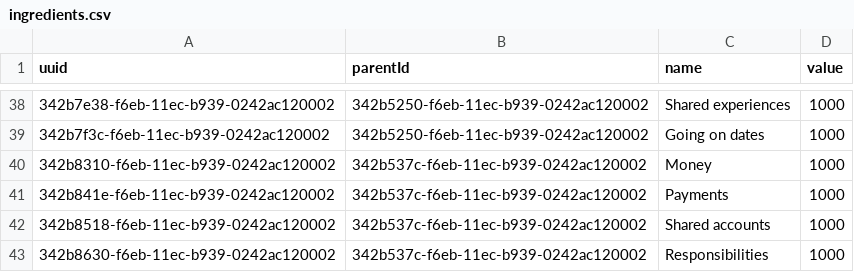
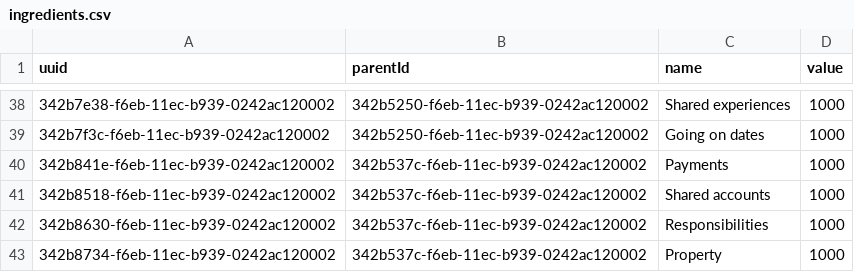
Before and after one commit to duizendnegen/sunburst-smorgasbord, a CSV file: assets/ingredients.csv, drawn as a sheet; only a part is shown, gaps mark what is left out; the shorter side is filled out with more unchanged rows; the diff names each change by its address in the sheet, - before the commit and + after, or states it on an @@ line.

Commit message:
Removed money as an item.

```diff
--- a/assets/ingredients.csv
+++ b/assets/ingredients.csv
-row 40: 342b8310-f6eb-11ec-b939-0242ac120002 | 342b537c-f6eb-11ec-b939-0242ac120002 | Money | 1000
```
Also changed, not shown: 1 other file.
